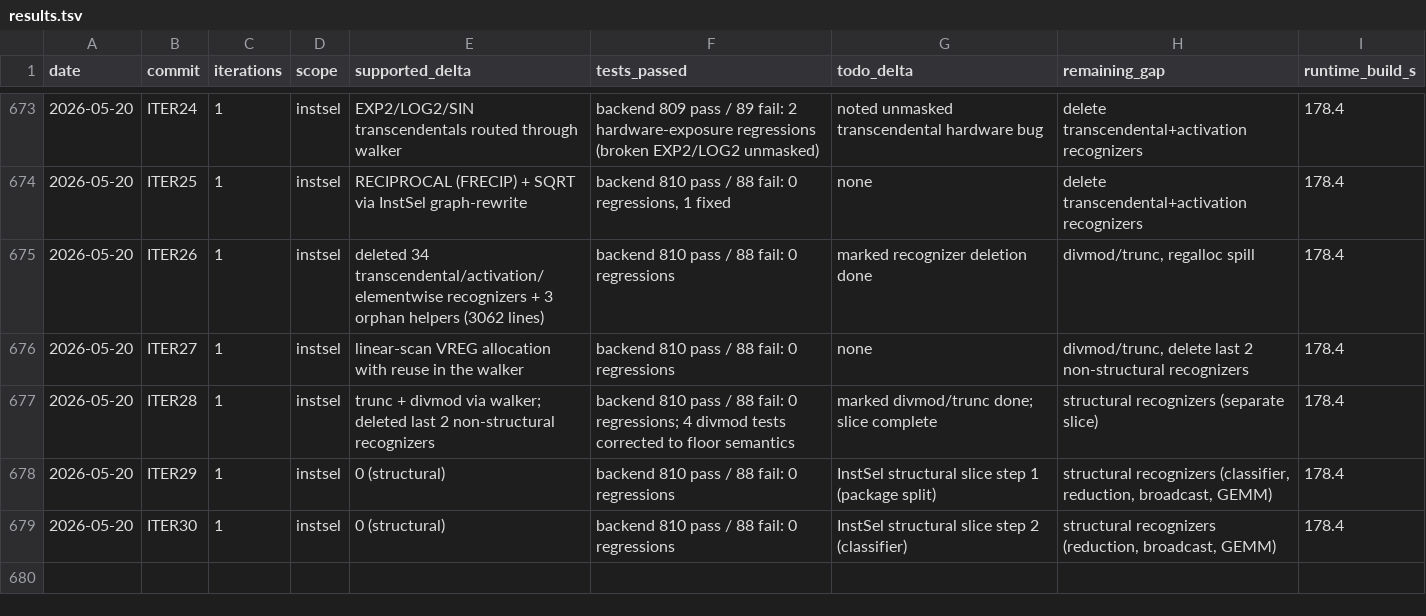
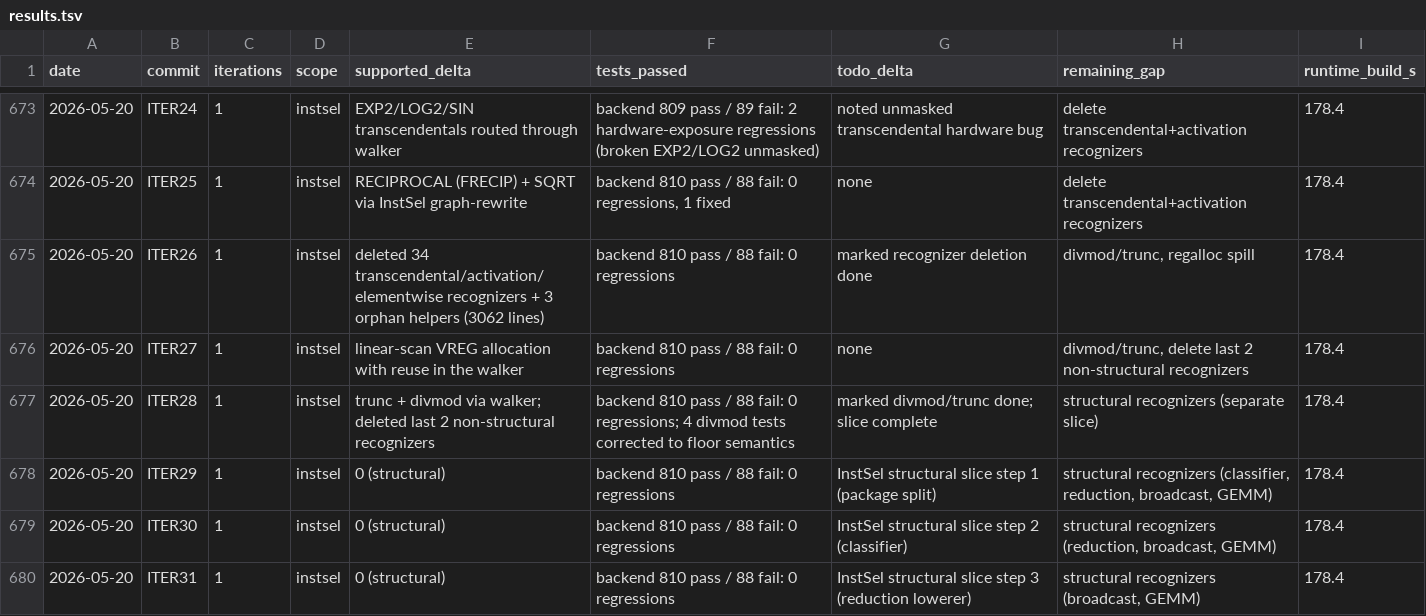
Before and after one commit to hanw/tinytpu, a TSV file: results.tsv, drawn as a sheet; only a part is shown, gaps mark what is left out; the diff names each change by its address in the sheet, - before the commit and + after, or states it on an @@ line.

Commit message:
instsel: reduction lowerer (structural slice step 3)

```diff
--- a/results.tsv
+++ b/results.tsv
+row 680: 2026-05-20 | ITER31 | 1 | instsel | 0 (structural) | backend 810 pass / 88 fail: 0 regressions | InstSel structural slice step 3 (reduction lowerer) | structural recognizers (broadcast, GEMM) | 178.4
```
Also changed, not shown: 1 other file.
